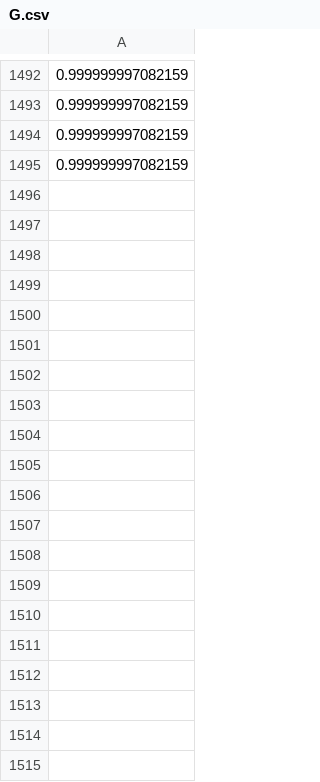
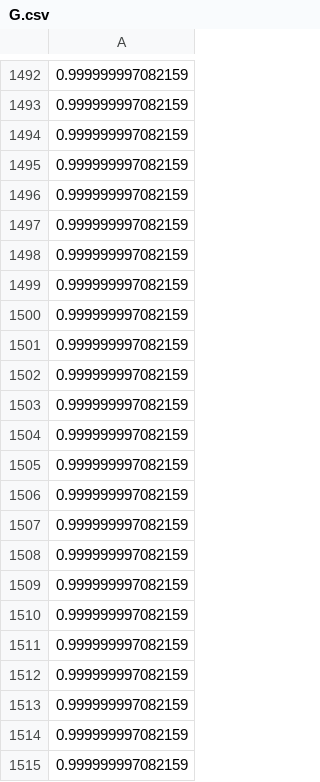
Before and after one commit to weigcdsb/COM_POISSON, a CSV file: core/runRcode/G.csv, drawn as a sheet; only a part is shown, gaps mark what is left out; the diff covers the shown part only; the diff names each change by its address in the sheet, - before the commit and + after, or states it on an @@ line.

```diff
--- a/core/runRcode/G.csv
+++ b/core/runRcode/G.csv
+row 1496: 0.999999997082159
+row 1497: 0.999999997082159
+row 1498: 0.999999997082159
+row 1499: 0.999999997082159
+row 1500: 0.999999997082159
+row 1501: 0.999999997082159
+row 1502: 0.999999997082159
+row 1503: 0.999999997082159
+row 1504: 0.999999997082159
+row 1505: 0.999999997082159
+row 1506: 0.999999997082159
+row 1507: 0.999999997082159
+row 1508: 0.999999997082159
+row 1509: 0.999999997082159
+row 1510: 0.999999997082159
+row 1511: 0.999999997082159
+row 1512: 0.999999997082159
+row 1513: 0.999999997082159
+row 1514: 0.999999997082159
+row 1515: 0.999999997082159
```
Also changed, not shown: 19 added rows elsewhere in this file, core/runRcode/X.csv, core/runRcode/cmp_t1.csv, 19 other files.
